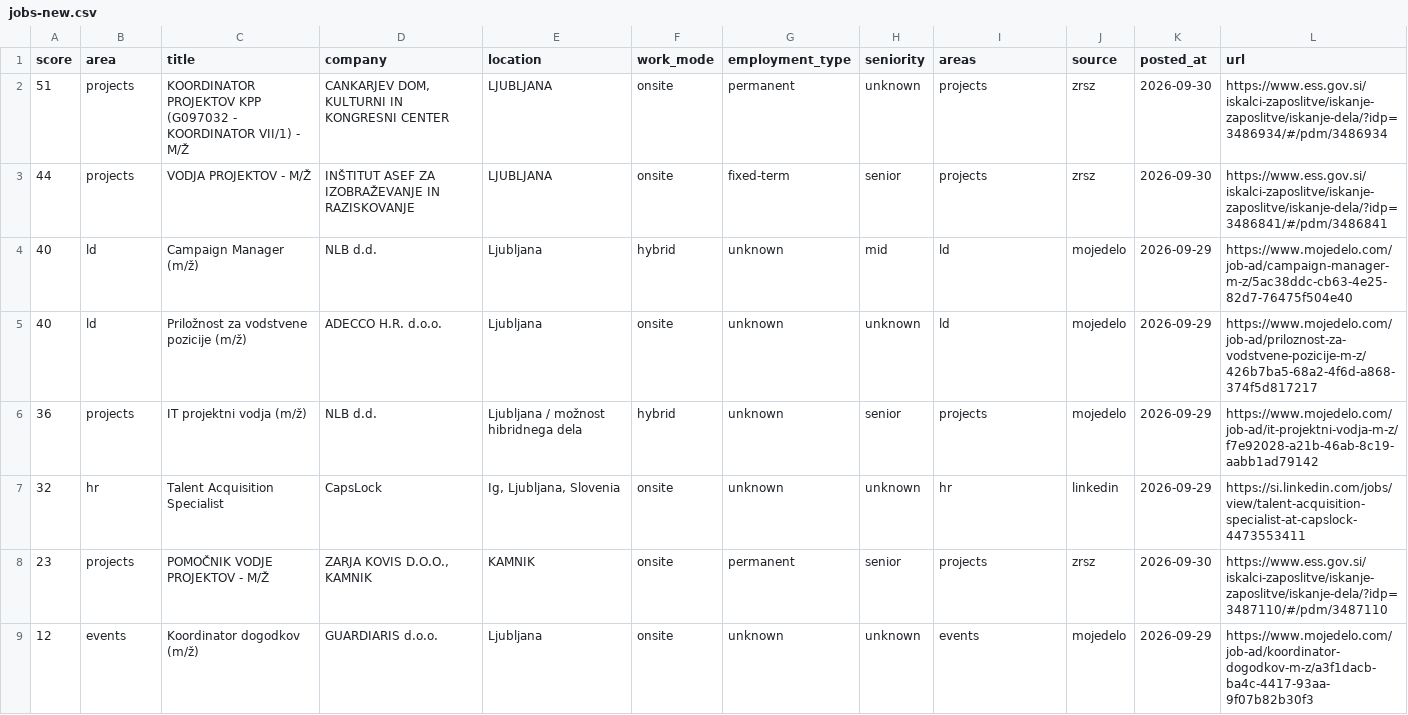
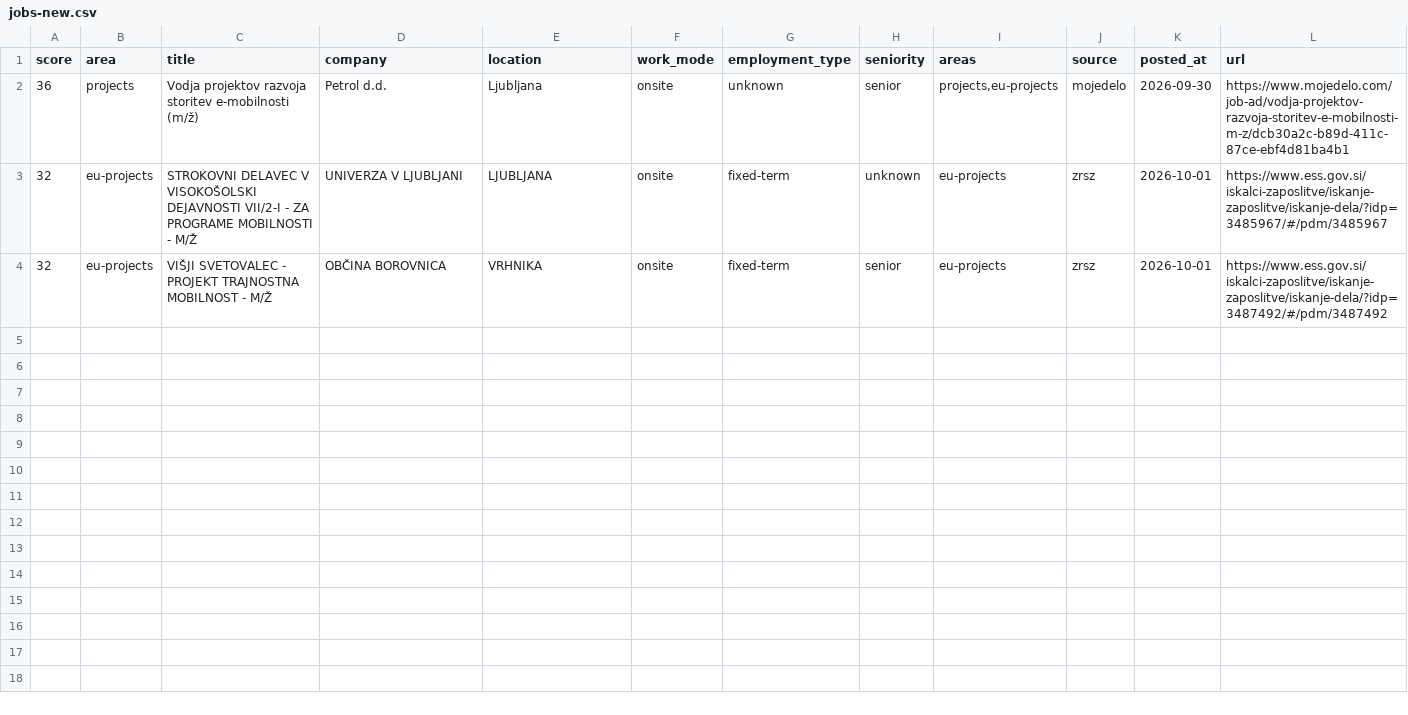
Before and after one commit to svenahac/job-scraper, a CSV file: data/jobs-new.csv, drawn as a sheet.

```diff
--- a/data/jobs-new.csv
+++ b/data/jobs-new.csv
@@ -1,9 +1,4 @@
 score,area,title,company,location,work_mode,employment_type,seniority,areas,source,posted_at,url
-51,projects,KOORDINATOR PROJEKTOV KPP (G097032 - KOORDINATOR VII/1) - M/Ž,"CANKARJEV DOM, KULTURNI IN KONGRESNI CENTER",LJUBLJANA,onsite,permanent,unknown,projects,zrsz,2026-09-30,https://www.ess.gov.si/iskalci-zaposlitve/iskanje-zaposlitve/iskanje-dela/?idp=3486934/#/pdm/3486934
-44,projects,VODJA PROJEKTOV - M/Ž,INŠTITUT ASEF ZA IZOBRAŽEVANJE IN RAZISKOVANJE,LJUBLJANA,onsite,fixed-term,senior,projects,zrsz,2026-09-30,https://www.ess.gov.si/iskalci-zaposlitve/iskanje-zaposlitve/iskanje-dela/?idp=3486841/#/pdm/3486841
-40,ld,Campaign Manager (m/ž),NLB d.d.,Ljubljana,hybrid,unknown,mid,ld,mojedelo,2026-09-29,https://www.mojedelo.com/job-ad/campaign-manager-m-z/5ac38ddc-cb63-4e25-82d7-76475f504e40
-40,ld,Priložnost za vodstvene pozicije (m/ž),ADECCO H.R. d.o.o.,Ljubljana,onsite,unknown,unknown,ld,mojedelo,2026-09-29,https://www.mojedelo.com/job-ad/priloznost-za-vodstvene-pozicije-m-z/426b7ba5-68a2-4f6d-a868-374f5d817217
-36,projects,IT projektni vodja (m/ž),NLB d.d.,Ljubljana / možnost hibridnega dela,hybrid,unknown,senior,projects,mojedelo,2026-09-29,https://www.mojedelo.com/job-ad/it-projektni-vodja-m-z/f7e92028-a21b-46ab-8c19-aabb1ad79142
-32,hr,Talent Acquisition Specialist,CapsLock,"Ig, Ljubljana, Slovenia",onsite,unknown,unknown,hr,linkedin,2026-09-29,https://si.linkedin.com/jobs/view/talent-acquisition-specialist-at-capslock-4473553411
-23,projects,POMOČNIK VODJE PROJEKTOV - M/Ž,"ZARJA KOVIS D.O.O., KAMNIK",KAMNIK,onsite,permanent,senior,projects,zrsz,2026-09-30,https://www.ess.gov.si/iskalci-zaposlitve/iskanje-zaposlitve/iskanje-dela/?idp=3487110/#/pdm/3487110
-12,events,Koordinator dogodkov (m/ž),GUARDIARIS d.o.o.,Ljubljana,onsite,unknown,unknown,events,mojedelo,2026-09-29,https://www.mojedelo.com/job-ad/koordinator-dogodkov-m-z/a3f1dacb-ba4c-4417-93aa-9f07b82b30f3
+36,projects,Vodja projektov razvoja storitev e-mobilnosti (m/ž),Petrol d.d.,Ljubljana,onsite,unknown,senior,"projects,eu-projects",mojedelo,2026-09-30,https://www.mojedelo.com/job-ad/vodja-projektov-razvoja-storitev-e-mobilnosti-m-z/dcb30a2c-b89d-411c-87ce-ebf4d81ba4b1
+32,eu-projects,STROKOVNI DELAVEC V VISOKOŠOLSKI DEJAVNOSTI VII/2-I - ZA PROGRAME MOBILNOSTI - M/Ž,UNIVERZA V LJUBLJANI,LJUBLJANA,onsite,fixed-term,unknown,eu-projects,zrsz,2026-10-01,https://www.ess.gov.si/iskalci-zaposlitve/iskanje-zaposlitve/iskanje-dela/?idp=3485967/#/pdm/3485967
+32,eu-projects,VIŠJI SVETOVALEC -  PROJEKT TRAJNOSTNA MOBILNOST - M/Ž,OBČINA BOROVNICA,VRHNIKA,onsite,fixed-term,senior,eu-projects,zrsz,2026-10-01,https://www.ess.gov.si/iskalci-zaposlitve/iskanje-zaposlitve/iskanje-dela/?idp=3487492/#/pdm/3487492
```
Also changed, not shown: data/jobs-all.csv, 1 other file.
